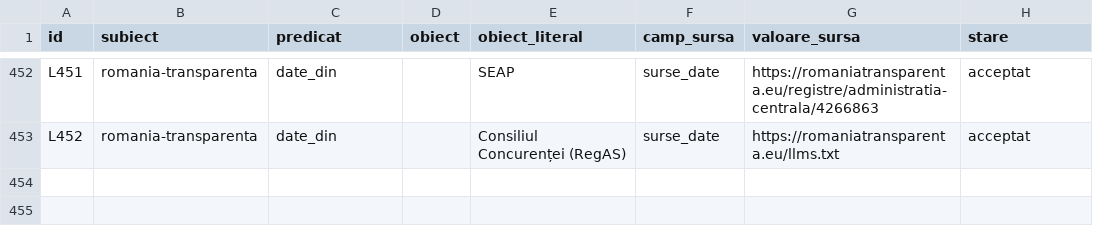
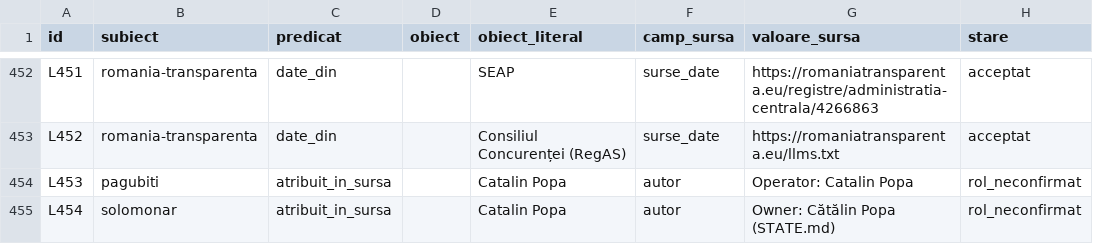
Before and after one commit to gov2-ro/awesome-civtech-ro, a CSV file: data/taxonomy-v2/integrare/relatii.csv, drawn as a sheet; only a part is shown, gaps mark what is left out.

```diff
--- a/data/taxonomy-v2/integrare/relatii.csv
+++ b/data/taxonomy-v2/integrare/relatii.csv
@@ -453 +453,3 @@ L451,romania-transparenta,date_din,,SEAP,surse_date,https://romaniatransparenta.
 L452,romania-transparenta,date_din,,Consiliul Concurenței (RegAS),surse_date,https://romaniatransparenta.eu/llms.txt,acceptat
+L453,pagubiti,atribuit_in_sursa,,Catalin Popa,autor,Operator: Catalin Popa,rol_neconfirmat
+L454,solomonar,atribuit_in_sursa,,Catalin Popa,autor,Owner: Cătălin Popa (STATE.md),rol_neconfirmat
```
Also changed, not shown: data/taxonomy-v2/integrare/intrari.csv, data/taxonomy-v2/observatii/documentare/rezumat.csv, 16 other files.
